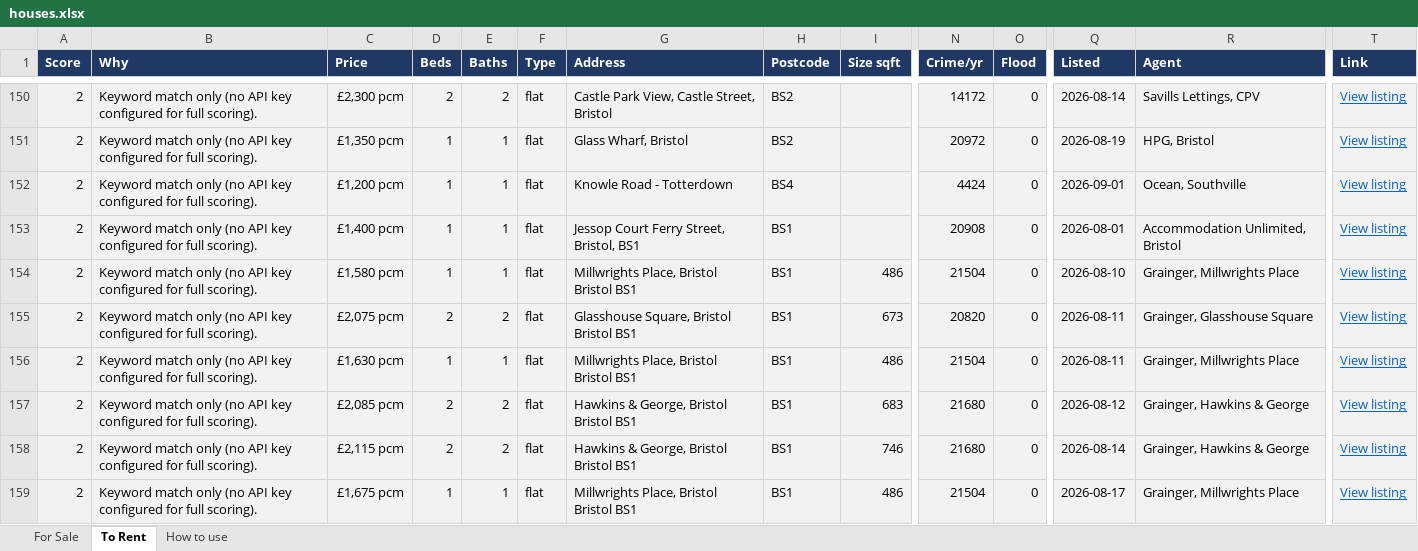
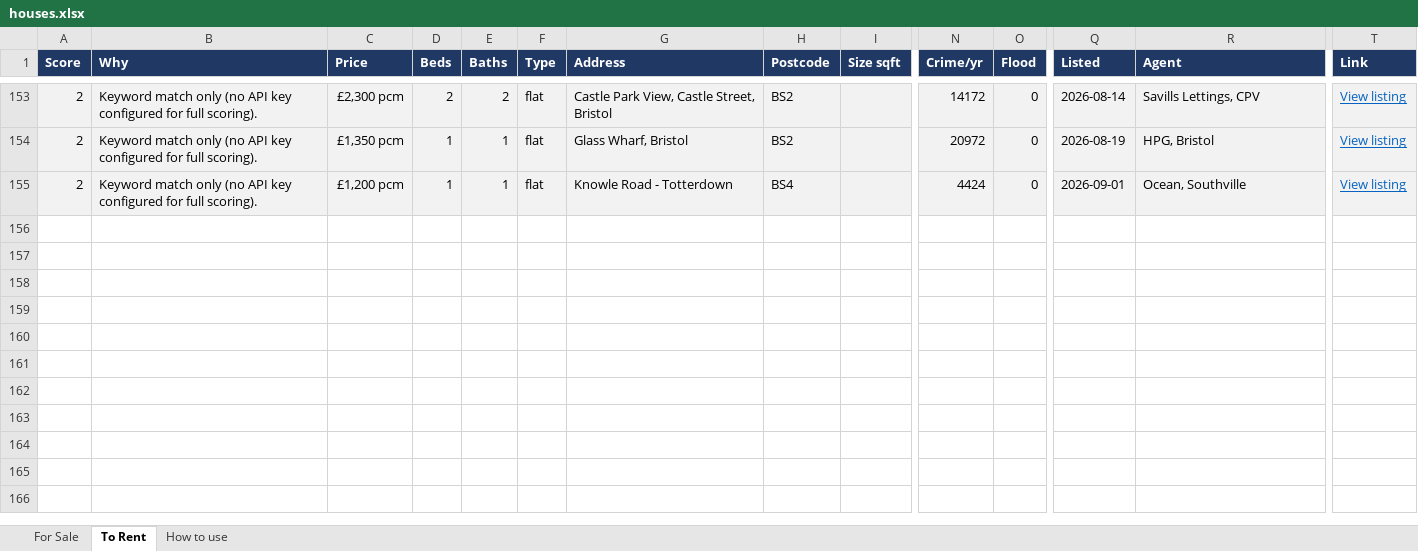
Before and after one commit to dcracknell/house_finder, an Excel workbook: data/houses.xlsx, sheet To Rent, drawn as a sheet; only a part is shown, gaps mark what is left out; values as stored, in another font and other column widths than the file's, no borders; removed rows and columns are numbered as before the commit, all else as after; rows hold the shown columns only; the diff covers the shown part only; the diff names each change by its address in the sheet, - before the commit and + after, or states it on an @@ line.

```diff
--- a/data/houses.xlsx (sheet To Rent)
+++ b/data/houses.xlsx (sheet To Rent)
-row 153: 2 | Keyword match only (no API key configured for full scoring). | £1,400 pcm | 1 | 1 | flat | Jessop Court Ferry Street, Bristol, BS1 | BS1 |  | 20908 | 0 | 2026-08-01 | Accommodation Unlimited, Bristol | View listing
-row 154: 2 | Keyword match only (no API key configured for full scoring). | £1,580 pcm | 1 | 1 | flat | Millwrights Place, Bristol Bristol BS1 | BS1 | 486 | 21504 | 0 | 2026-08-10 | Grainger, Millwrights Place | View listing
-row 155: 2 | Keyword match only (no API key configured for full scoring). | £2,075 pcm | 2 | 2 | flat | Glasshouse Square, Bristol Bristol BS1 | BS1 | 673 | 20820 | 0 | 2026-08-11 | Grainger, Glasshouse Square | View listing
-row 156: 2 | Keyword match only (no API key configured for full scoring). | £1,630 pcm | 1 | 1 | flat | Millwrights Place, Bristol Bristol BS1 | BS1 | 486 | 21504 | 0 | 2026-08-11 | Grainger, Millwrights Place | View listing
-row 157: 2 | Keyword match only (no API key configured for full scoring). | £2,085 pcm | 2 | 2 | flat | Hawkins & George, Bristol Bristol BS1 | BS1 | 683 | 21680 | 0 | 2026-08-12 | Grainger, Hawkins & George | View listing
-row 158: 2 | Keyword match only (no API key configured for full scoring). | £2,115 pcm | 2 | 2 | flat | Hawkins & George, Bristol Bristol BS1 | BS1 | 746 | 21680 | 0 | 2026-08-14 | Grainger, Hawkins & George | View listing
-row 159: 2 | Keyword match only (no API key configured for full scoring). | £1,675 pcm | 1 | 1 | flat | Millwrights Place, Bristol Bristol BS1 | BS1 | 486 | 21504 | 0 | 2026-08-17 | Grainger, Millwrights Place | View listing
```
Also changed, not shown: 3 added rows, 7 removed rows, 6 moved rows and 3 edited cells elsewhere in this sheet, hidden cells, 3 other files.
